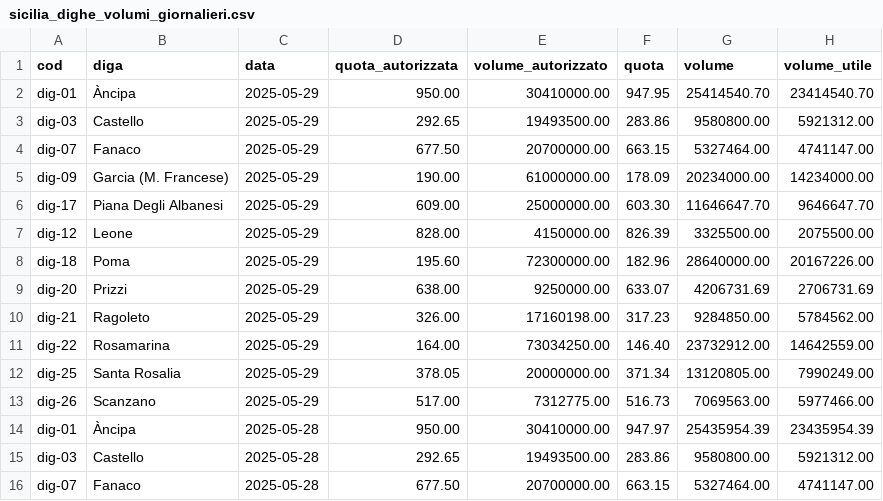
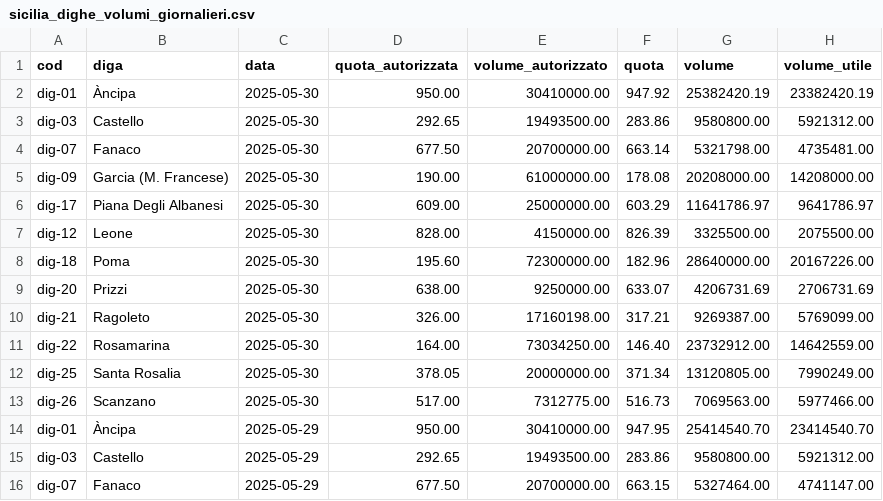
Before and after one commit to opendatasicilia/emergenza-idrica-sicilia, a CSV file: risorse/sicilia_dighe_volumi_giornalieri.csv, drawn as a sheet; only a part is shown; the shorter side is filled out with more unchanged rows.

```diff
--- a/risorse/sicilia_dighe_volumi_giornalieri.csv
+++ b/risorse/sicilia_dighe_volumi_giornalieri.csv
@@ -1,2 +1,14 @@
 cod,diga,data,quota_autorizzata,volume_autorizzato,quota,volume,volume_utile
+dig-01,Àncipa,2025-05-30,950.00,30410000.00,947.92,25382420.19,23382420.19
+dig-03,Castello,2025-05-30,292.65,19493500.00,283.86,9580800.00,5921312.00
+dig-07,Fanaco,2025-05-30,677.50,20700000.00,663.14,5321798.00,4735481.00
+dig-09,Garcia (M. Francese),2025-05-30,190.00,61000000.00,178.08,20208000.00,14208000.00
+dig-17,Piana Degli Albanesi,2025-05-30,609.00,25000000.00,603.29,11641786.97,9641786.97
+dig-12,Leone,2025-05-30,828.00,4150000.00,826.39,3325500.00,2075500.00
+dig-18,Poma,2025-05-30,195.60,72300000.00,182.96,28640000.00,20167226.00
+dig-20,Prizzi,2025-05-30,638.00,9250000.00,633.07,4206731.69,2706731.69
+dig-21,Ragoleto,2025-05-30,326.00,17160198.00,317.21,9269387.00,5769099.00
+dig-22,Rosamarina,2025-05-30,164.00,73034250.00,146.40,23732912.00,14642559.00
+dig-25,Santa Rosalia,2025-05-30,378.05,20000000.00,371.34,13120805.00,7990249.00
+dig-26,Scanzano,2025-05-30,517.00,7312775.00,516.73,7069563.00,5977466.00
 dig-01,Àncipa,2025-05-29,950.00,30410000.00,947.95,25414540.70,23414540.70
```
Also changed, not shown: 4 other files.
